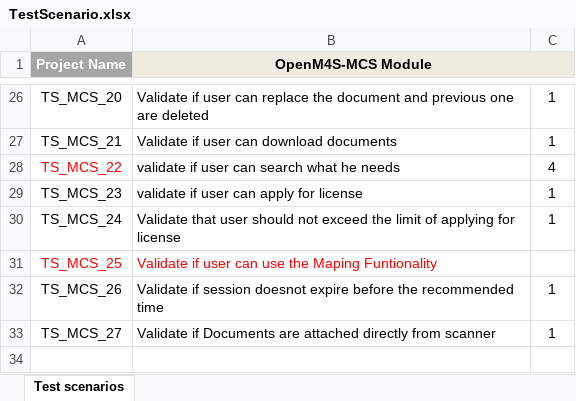
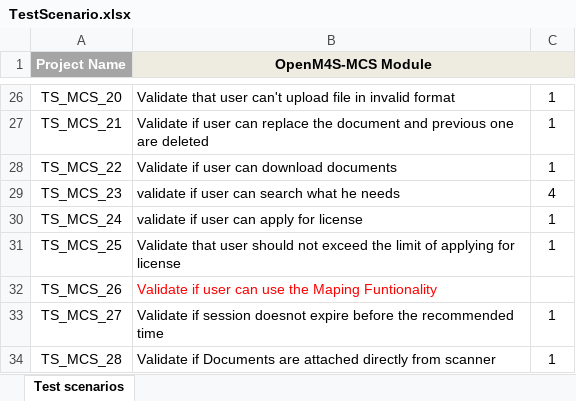
Before and after one commit to OS-M4S/documention, an Excel workbook: TestScenario.xlsx, sheet Test scenarios, drawn as a sheet; only a part is shown, gaps mark what is left out; values as stored, in another font and other column widths than the file's, no borders; the diff covers the shown part only; the diff names each change by its address in the sheet, - before the commit and + after, or states it on an @@ line.

```diff
--- a/TestScenario.xlsx (sheet Test scenarios)
+++ b/TestScenario.xlsx (sheet Test scenarios)
-B26 (OpenM4S-MCS Module): Validate if user can replace the document and previous one are deleted
+B26 (OpenM4S-MCS Module): Validate that user can't upload file in invalid format
-B27 (OpenM4S-MCS Module): …user can download documents
+B27 (OpenM4S-MCS Module): …user can replace the document and previous one are deleted
-A28 text colour: #FF0000
+A28 text colour: black
-B28 (OpenM4S-MCS Module): validate if user can search what he needs
+B28 (OpenM4S-MCS Module): Validate if user can download documents
-C28: 4
+C28: 1
-B29 (OpenM4S-MCS Module): validate if user can apply for license
+B29 (OpenM4S-MCS Module): validate if user can search what he needs
-C29: 1
+C29: 4
-B30 (OpenM4S-MCS Module): Validate that user should not exceed the limit of applying for license
+B30 (OpenM4S-MCS Module): validate if user can apply for license
-A31:B31 text colour: #FF0000
+A31:B31 text colour: black
-B31 (OpenM4S-MCS Module): Validate if user can use the Maping Funtionality
+B31 (OpenM4S-MCS Module): Validate that user should not exceed the limit of applying for license
-C31: (empty)
+C31: 1
-B32 (OpenM4S-MCS Module): Validate if session doesnot expire before the recommended time
+B32 (OpenM4S-MCS Module): Validate if user can use the Maping Funtionality
-B32 text colour: black
+B32 text colour: #FF0000
-C32: 1
+C32: (empty)
-B33 (OpenM4S-MCS Module): Validate if Documents are attached directly from scanner
+B33 (OpenM4S-MCS Module): Validate if session doesnot expire before the recommended time
+row 34: TS_MCS_28 | Validate if Documents are attached directly from scanner | 1
```
Also changed, not shown: 23 edited cells and cell formats elsewhere in this sheet, TestCases .xlsx.
